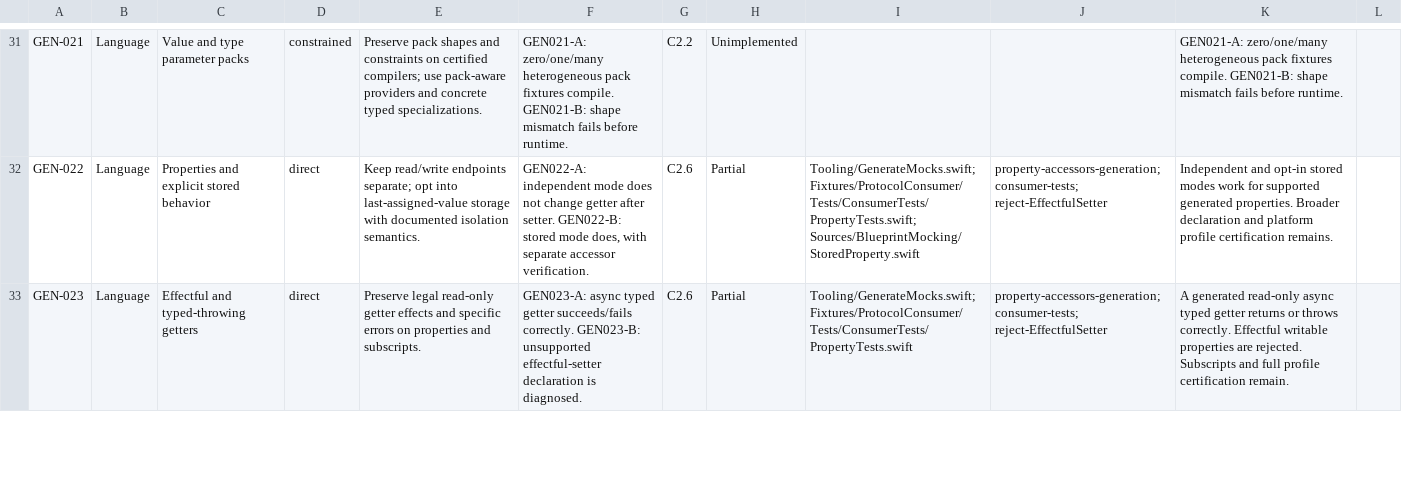
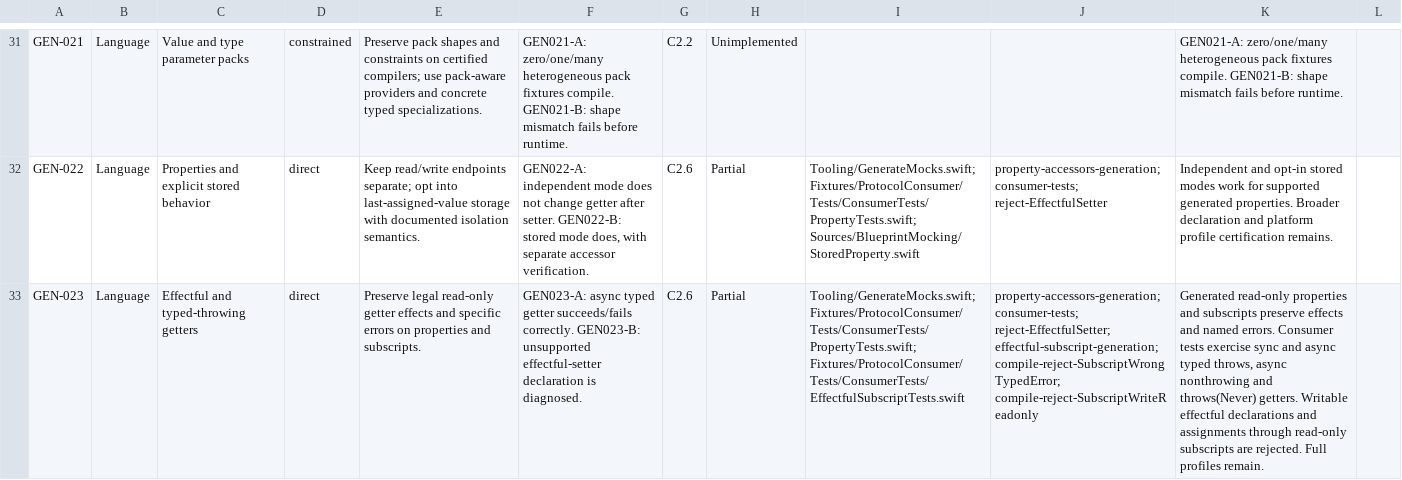
Before and after one commit to trianstudios/blueprint-swift-mocking-framework, a CSV file: Docs/Acceptance-Status.csv, drawn as a sheet; only a part is shown, gaps mark what is left out; the diff covers the shown part only; the diff names each change by its address in the sheet, - before the commit and + after, or states it on an @@ line.

Commit message:
Milestone 51: preserve effects on generated read-only subscripts

```diff
--- a/Docs/Acceptance-Status.csv
+++ b/Docs/Acceptance-Status.csv
-I33: Tooling/GenerateMocks.swift; Fixtures/ProtocolConsumer/Tests/ConsumerTests/PropertyTests.swift
+I33: Tooling/GenerateMocks.swift; Fixtures/ProtocolConsumer/Tests/ConsumerTests/PropertyTests.swift; Fixtures/ProtocolConsumer/Tests/ConsumerTests/EffectfulSubscriptTests.swift
-J33: property-accessors-generation; consumer-tests; reject-EffectfulSetter
+J33: property-accessors-generation; consumer-tests; reject-EffectfulSetter; effectful-subscript-generation; compile-reject-SubscriptWrongTypedError; compile-reject-SubscriptWriteReadonly
-K33: A generated read-only async typed getter returns or throws correctly. Effectful writable properties are rejected. Subscripts and full profile certification remain.
+K33: Generated read-only properties and subscripts preserve effects and named errors. Consumer tests exercise sync and async typed throws, async nonthrowing and throws(Never) getters. Writable effectful declarations and assignments through read-only subscripts are rejected. Full profiles remain.
```
Also changed, not shown: 3 edited cells elsewhere in this file, 8 other files.
